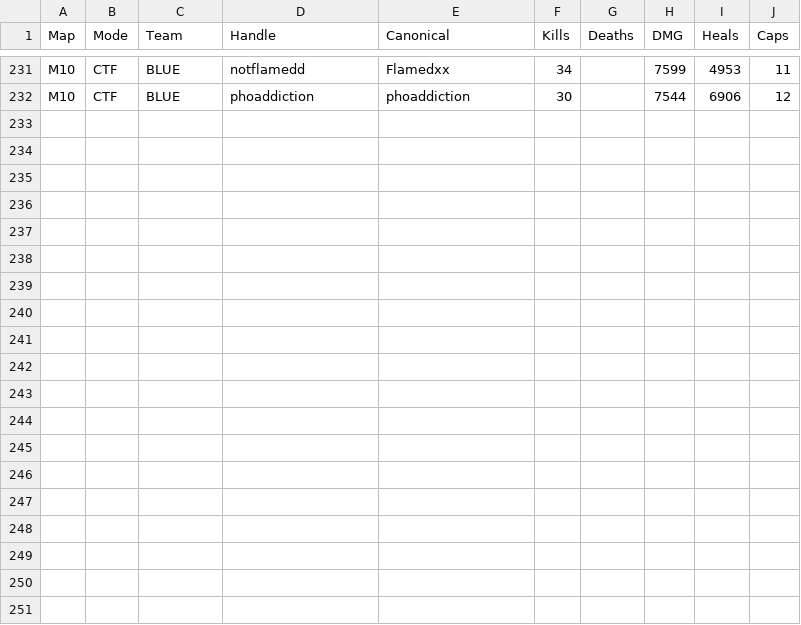
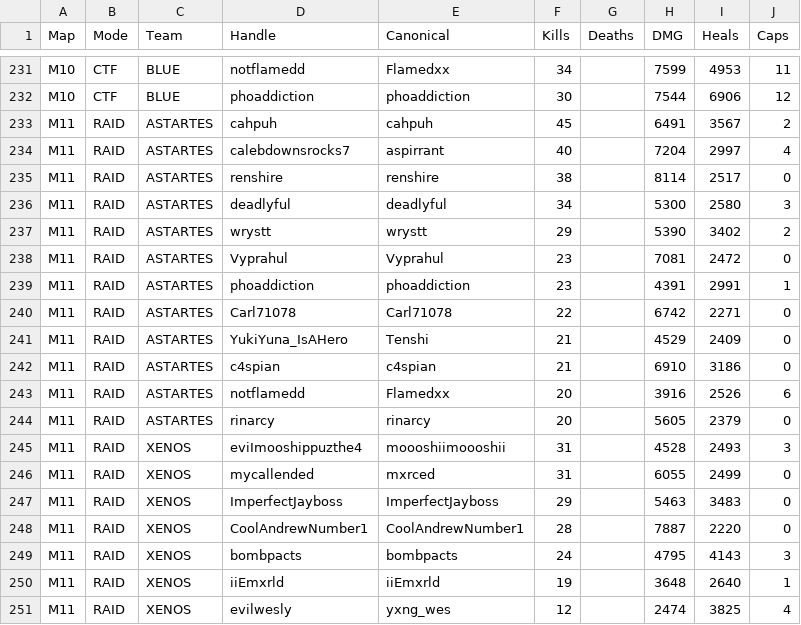
Before and after one commit to acepilot147/ClanDraft, a CSV file: RaidStats.csv, drawn as a sheet; only a part is shown, gaps mark what is left out; the diff names each change by its address in the sheet, - before the commit and + after, or states it on an @@ line.

```diff
--- a/RaidStats.csv
+++ b/RaidStats.csv
+row 233: M11 | RAID | ASTARTES | cahpuh | cahpuh | 45 |  | 6491 | 3567 | 2
+row 234: M11 | RAID | ASTARTES | calebdownsrocks7 | aspirrant | 40 |  | 7204 | 2997 | 4
+row 235: M11 | RAID | ASTARTES | renshire | renshire | 38 |  | 8114 | 2517 | 0
+row 236: M11 | RAID | ASTARTES | deadlyful | deadlyful | 34 |  | 5300 | 2580 | 3
+row 237: M11 | RAID | ASTARTES | wrystt | wrystt | 29 |  | 5390 | 3402 | 2
+row 238: M11 | RAID | ASTARTES | Vyprahul | Vyprahul | 23 |  | 7081 | 2472 | 0
+row 239: M11 | RAID | ASTARTES | phoaddiction | phoaddiction | 23 |  | 4391 | 2991 | 1
+row 240: M11 | RAID | ASTARTES | Carl71078 | Carl71078 | 22 |  | 6742 | 2271 | 0
+row 241: M11 | RAID | ASTARTES | YukiYuna_IsAHero | Tenshi | 21 |  | 4529 | 2409 | 0
+row 242: M11 | RAID | ASTARTES | c4spian | c4spian | 21 |  | 6910 | 3186 | 0
+row 243: M11 | RAID | ASTARTES | notflamedd | Flamedxx | 20 |  | 3916 | 2526 | 6
+row 244: M11 | RAID | ASTARTES | rinarcy | rinarcy | 20 |  | 5605 | 2379 | 0
+row 245: M11 | RAID | XENOS | eviImooshippuzthe4 | moooshiimoooshii | 31 |  | 4528 | 2493 | 3
+row 246: M11 | RAID | XENOS | mycallended | mxrced | 31 |  | 6055 | 2499 | 0
+row 247: M11 | RAID | XENOS | ImperfectJayboss | ImperfectJayboss | 29 |  | 5463 | 3483 | 0
+row 248: M11 | RAID | XENOS | CoolAndrewNumber1 | CoolAndrewNumber1 | 28 |  | 7887 | 2220 | 0
+row 249: M11 | RAID | XENOS | bombpacts | bombpacts | 24 |  | 4795 | 4143 | 3
+row 250: M11 | RAID | XENOS | iiEmxrld | iiEmxrld | 19 |  | 3648 | 2640 | 1
+row 251: M11 | RAID | XENOS | evilwesly | yxng_wes | 12 |  | 2474 | 3825 | 4
```
Also changed, not shown: CombinedLists.csv, Games.csv, 7 other files.
